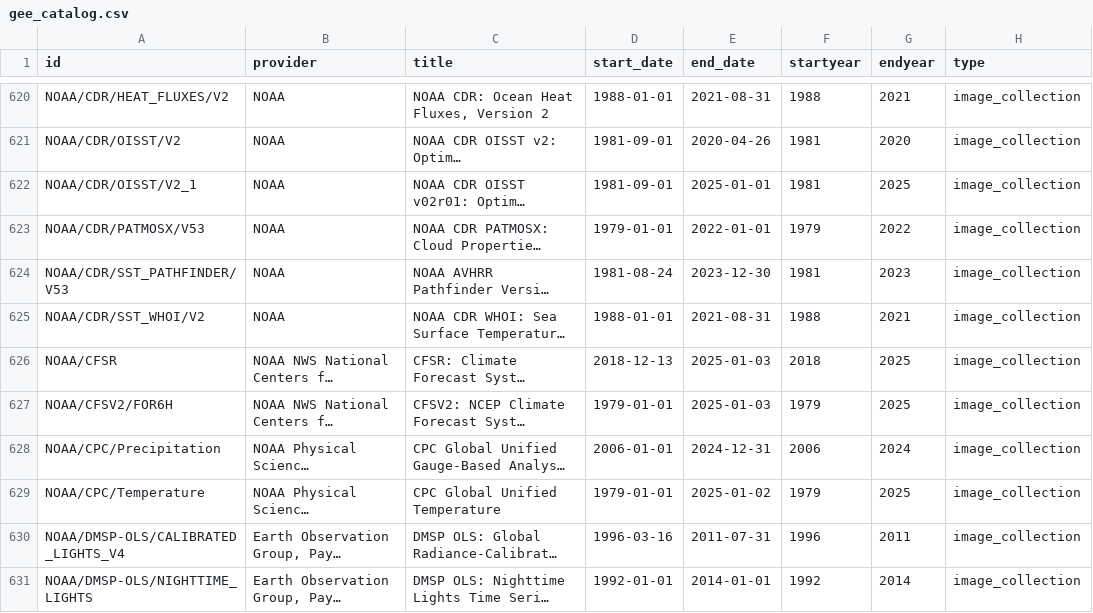
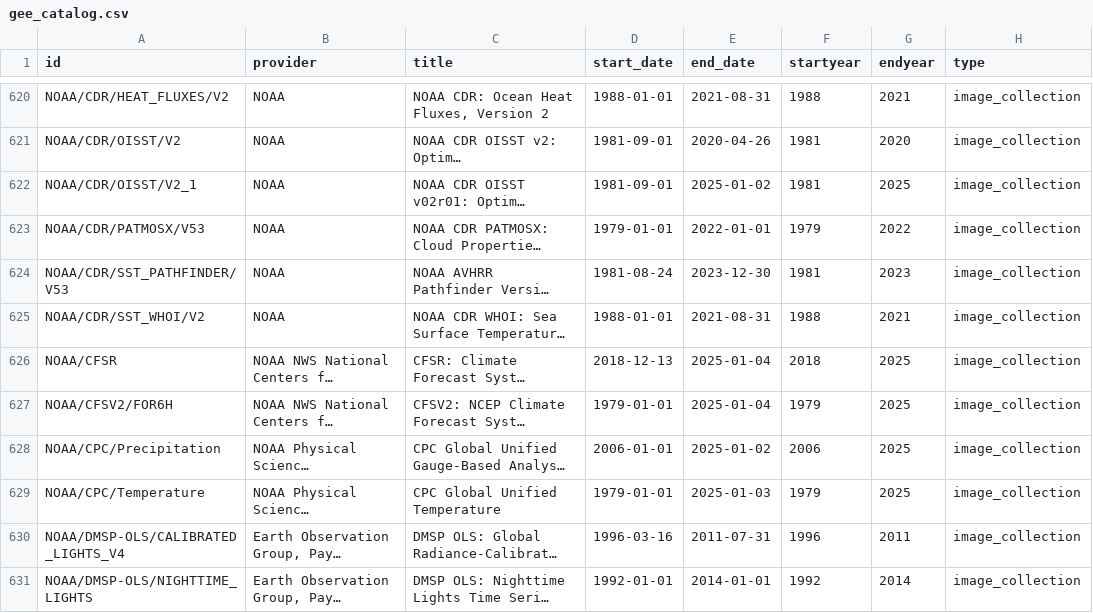
Before and after one commit to scarlettlee/Earth-Engine-Datasets-List, a CSV file: gee_catalog.csv, drawn as a sheet; only a part is shown, gaps mark what is left out; long unchanged cells end in …; the diff covers the shown part only; the diff names each change by its address in the sheet, - before the commit and + after, or states it on an @@ line.

```diff
--- a/gee_catalog.csv
+++ b/gee_catalog.csv
-E622 (end_date): 2025-01-01
+E622 (end_date): 2025-01-02
-E626:E627 (end_date): 2025-01-03
+E626:E627 (end_date): 2025-01-04
-E628 (end_date): 2024-12-31
+E628 (end_date): 2025-01-02
-G628 (endyear): 2024
+G628 (endyear): 2025
-E629 (end_date): 2025-01-02
+E629 (end_date): 2025-01-03
```
Also changed, not shown: 96 edited cells elsewhere in this file, 1 other file.
